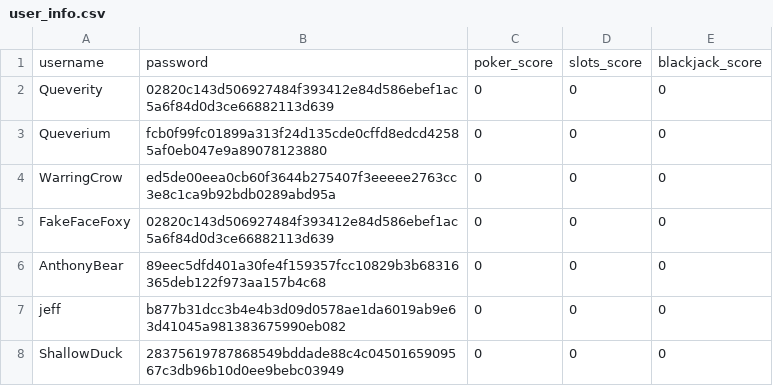
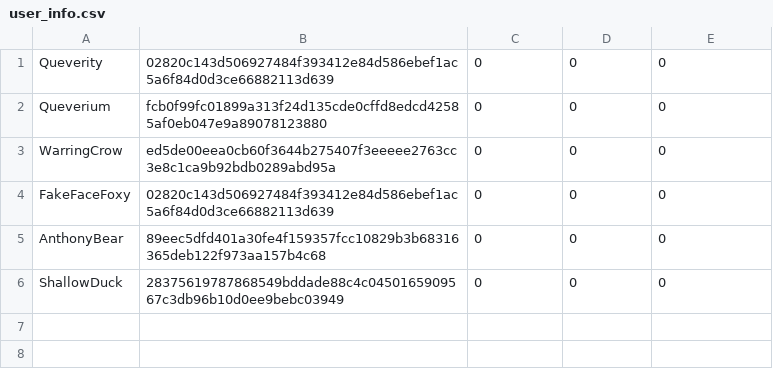
Before and after one commit to Queverity/high_score_tracker, a CSV file: Documents/user_info.csv, drawn as a sheet; the diff names each change by its address in the sheet, - before the commit and + after, or states it on an @@ line.

```diff
--- a/Documents/user_info.csv
+++ b/Documents/user_info.csv
-row 1: username | password | poker_score | slots_score | blackjack_score
-row 7: jeff | b877b31dcc3b4e4b3d09d0578ae1da6019ab9e63d41045a981383675990eb082 | 0 | 0 | 0
```
Also changed, not shown: 5 other files.
